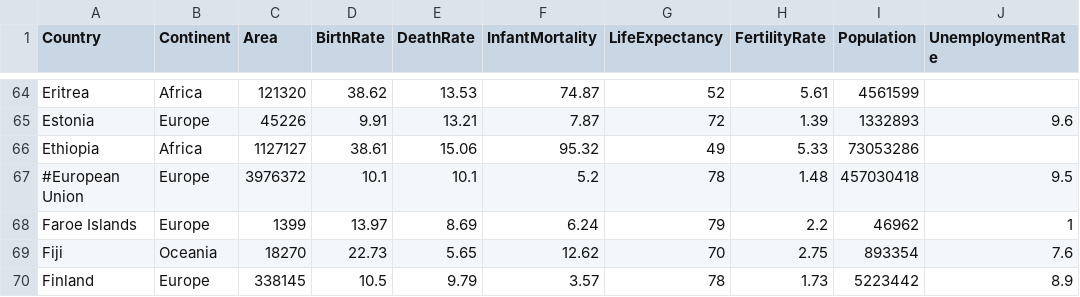
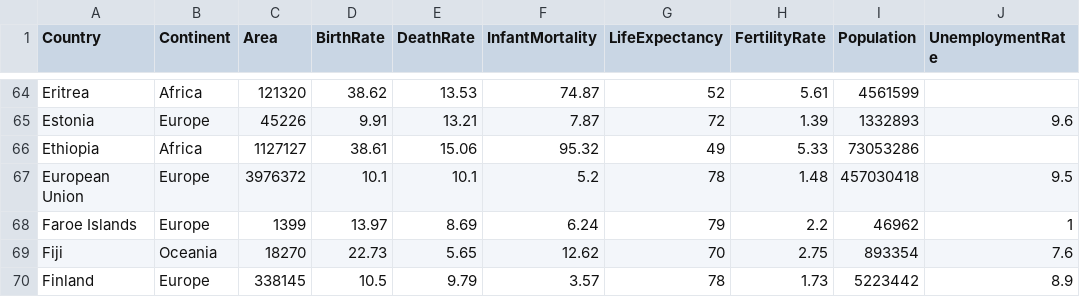
Before and after one commit to Woodworn/CountryLivelihood, a CSV file: data/countries.csv, drawn as a sheet; only a part is shown, gaps mark what is left out; the diff names each change by its address in the sheet, - before the commit and + after, or states it on an @@ line.

```diff
--- a/data/countries.csv
+++ b/data/countries.csv
-A67 (Country): #European Union
+A67 (Country): European Union
```
Also changed, not shown: 1 other file.
